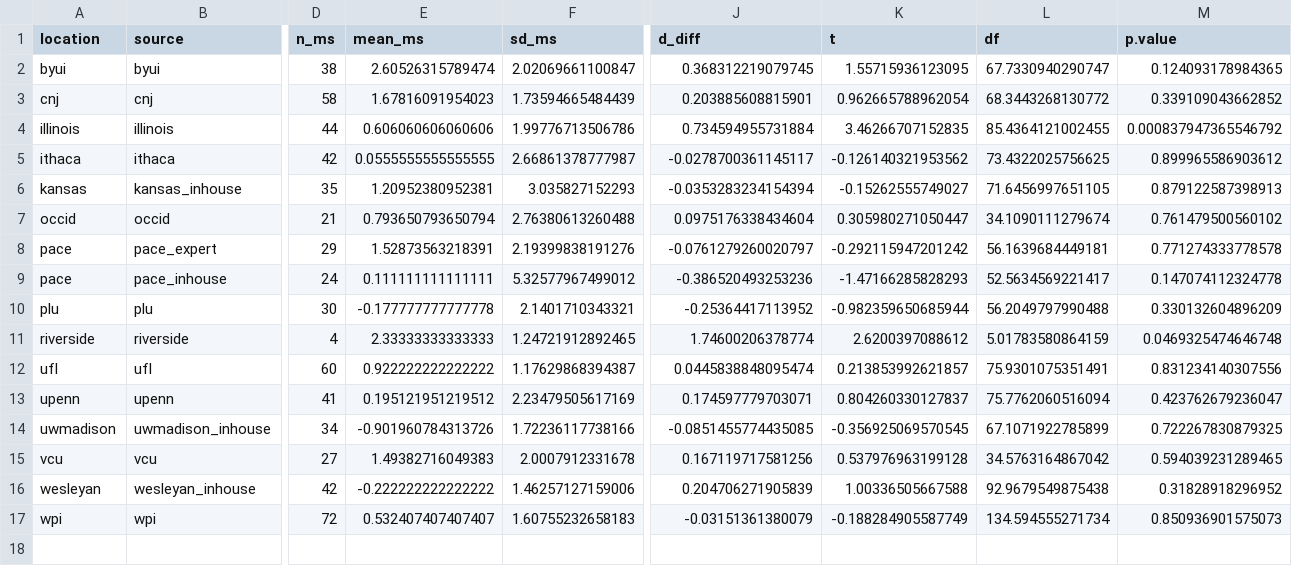
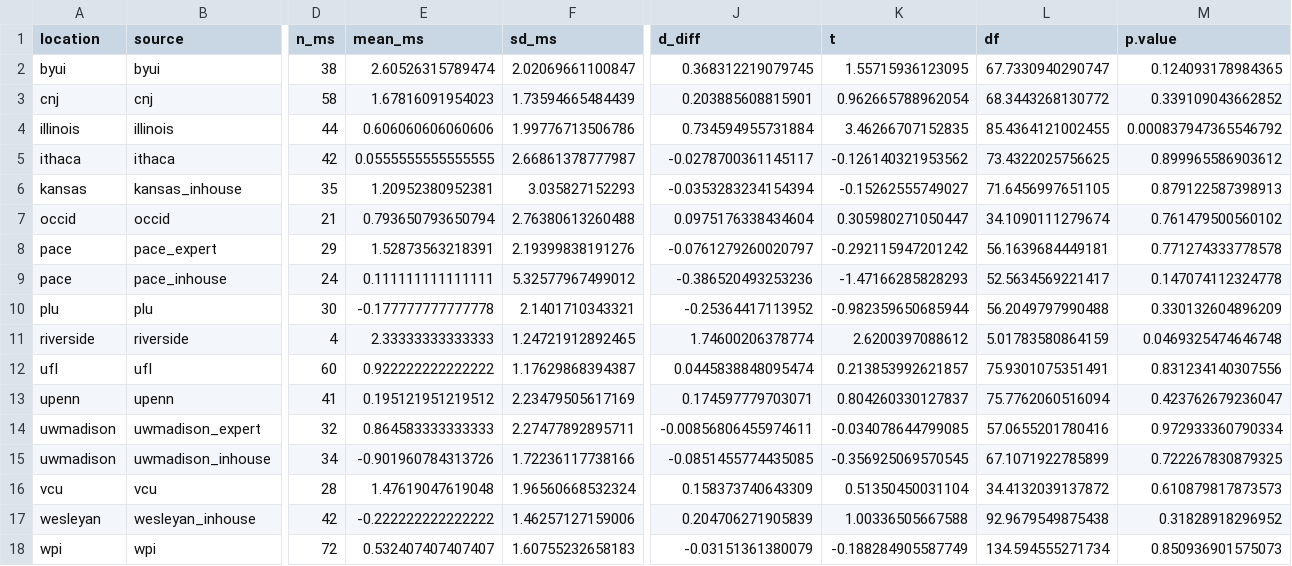
Before and after one commit to raklein/ml4, a CSV file: data/public/combinedresults2.csv, drawn as a sheet; only a part is shown, gaps mark what is left out; addresses are those after the commit; rows hold the shown columns only; the diff covers the shown part only; the diff names each change by its address in the sheet, - before the commit and + after, or states it on an @@ line.

Commit message:
remove exclusion of uwmadison_expert due to leaving 'msincomplete' column NA. Longer explanation:
uwmadison_expert left the msincomplete variable NA instead of coding "0" or "1". We noticed this late, and can't be 100% certain whether they completed the coding. However, they took detailed notes and reported that no responses were abnormal. In addition, at the other expert sites, none reported a case where a participant left both responses blank. So, it seems a safe assumption that all or nearly all of these participants did in fact complete the ms prompts. It seems a much more drastic step to remove the whole sample.

```diff
--- a/data/public/combinedresults2.csv
+++ b/data/public/combinedresults2.csv
+row 14: uwmadison | uwmadison_expert | 32 | 0.864583333333333 | 2.27477892895711 | -0.00856806455974611 | -0.034078644799085 | 57.0655201780416 | 0.972933360790334
-D16 (n_ms): 27
+D16 (n_ms): 28
-E16 (mean_ms): 1.49382716049383
+E16 (mean_ms): 1.47619047619048
-F16 (sd_ms): 2.0007912331678
+F16 (sd_ms): 1.96560668532324
-J16 (d_diff): 0.167119717581256
+J16 (d_diff): 0.158373740643309
-K16 (t): 0.537976963199128
+K16 (t): 0.51350450031104
-L16 (df): 34.5763164867042
+L16 (df): 34.4132039137872
-M16 (p.value): 0.594039231289465
+M16 (p.value): 0.610879817873573
```
Also changed, not shown: 2 edited cells elsewhere in this file, data/public/combinedresults1.csv, data/public/combinedresults3.csv, 10 other files.
